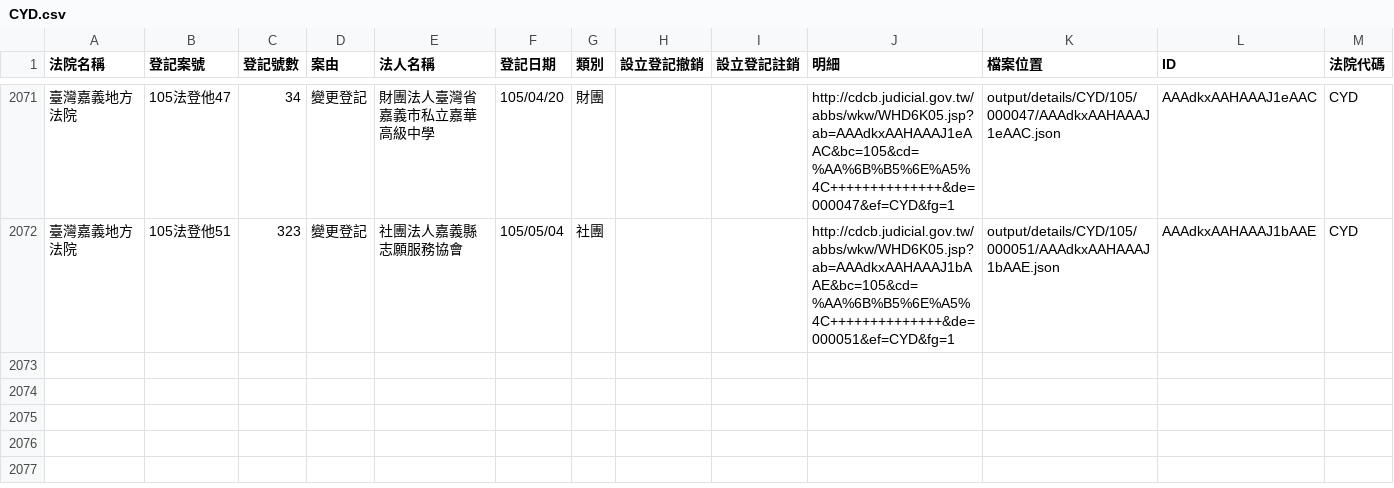
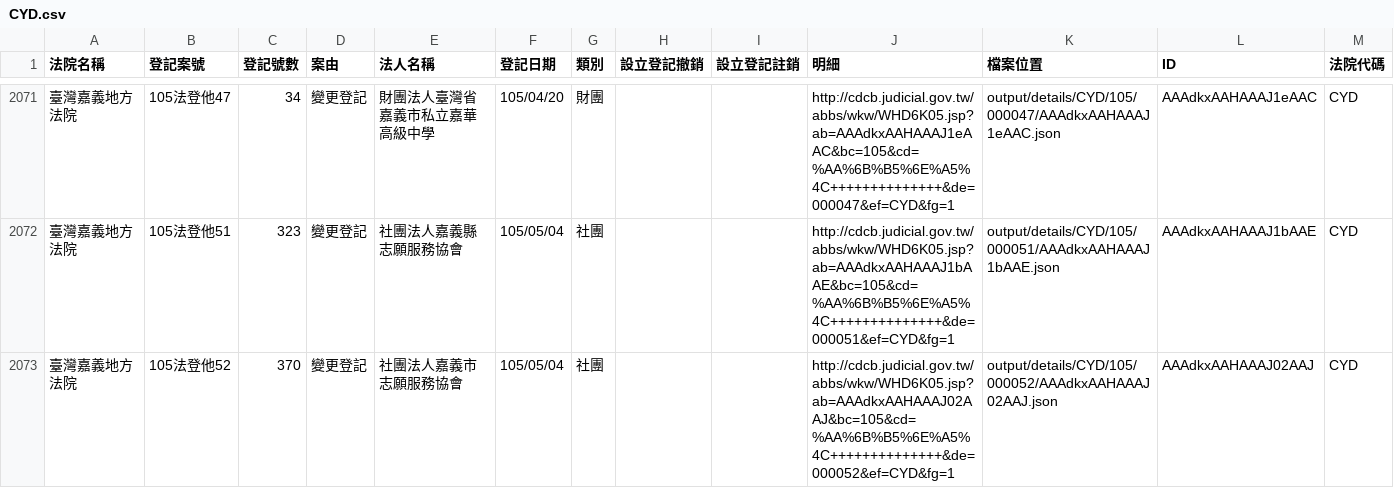
Before and after one commit to taichunmin/foundationtw, a CSV file: output/lists/CYD.csv, drawn as a sheet; only a part is shown, gaps mark what is left out; the diff names each change by its address in the sheet, - before the commit and + after, or states it on an @@ line.

```diff
--- a/output/lists/CYD.csv
+++ b/output/lists/CYD.csv
+row 2073: 臺灣嘉義地方法院 | 105法登他52 | 370 | 變更登記 | 社團法人嘉義市志願服務協會 | 105/05/04 | 社團 |  |  | http://cdcb.judicial.gov.tw/abbs/wkw/WHD6K05.jsp?ab=AAAdkxAAHAAAJ02AAJ&bc=105&cd=%AA%6B%B5%6E%A5%4C++++++++++++++&de=000052&ef=CYD&fg=1 | output/details/CYD/105/000052/AAAdkxAAHAAAJ02AAJ.json | AAAdkxAAHAAAJ02AAJ | CYD
```
Also changed, not shown: output/lists/KLD.csv, output/lists/PHD.csv, 40 other files.
